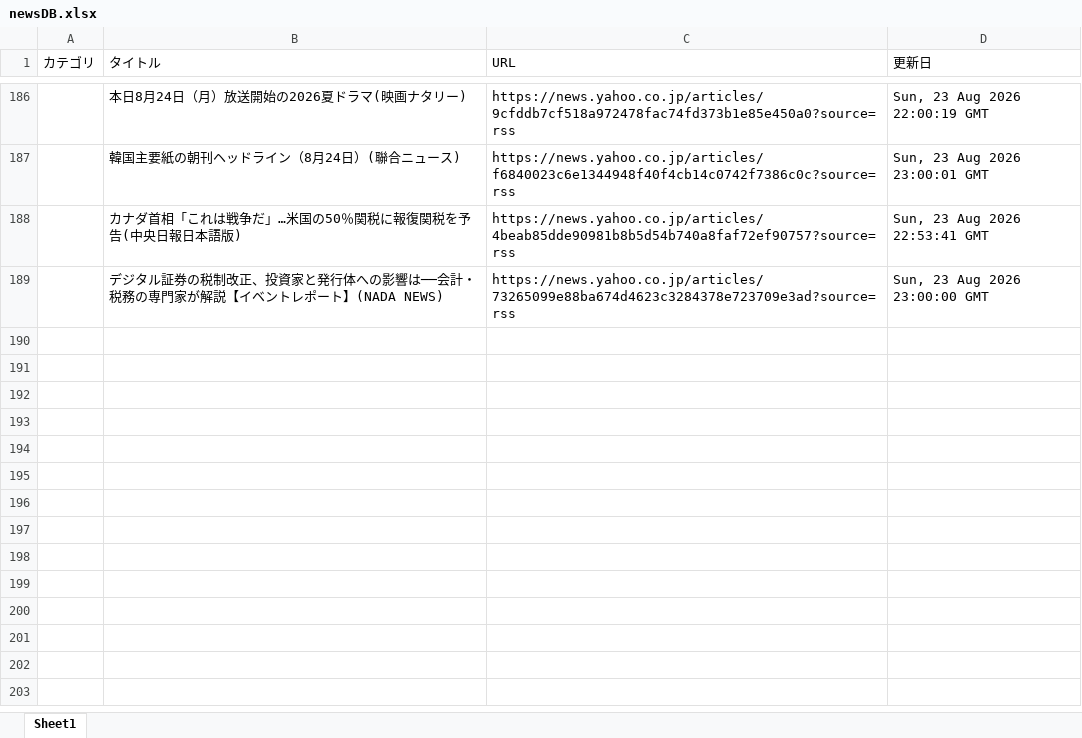
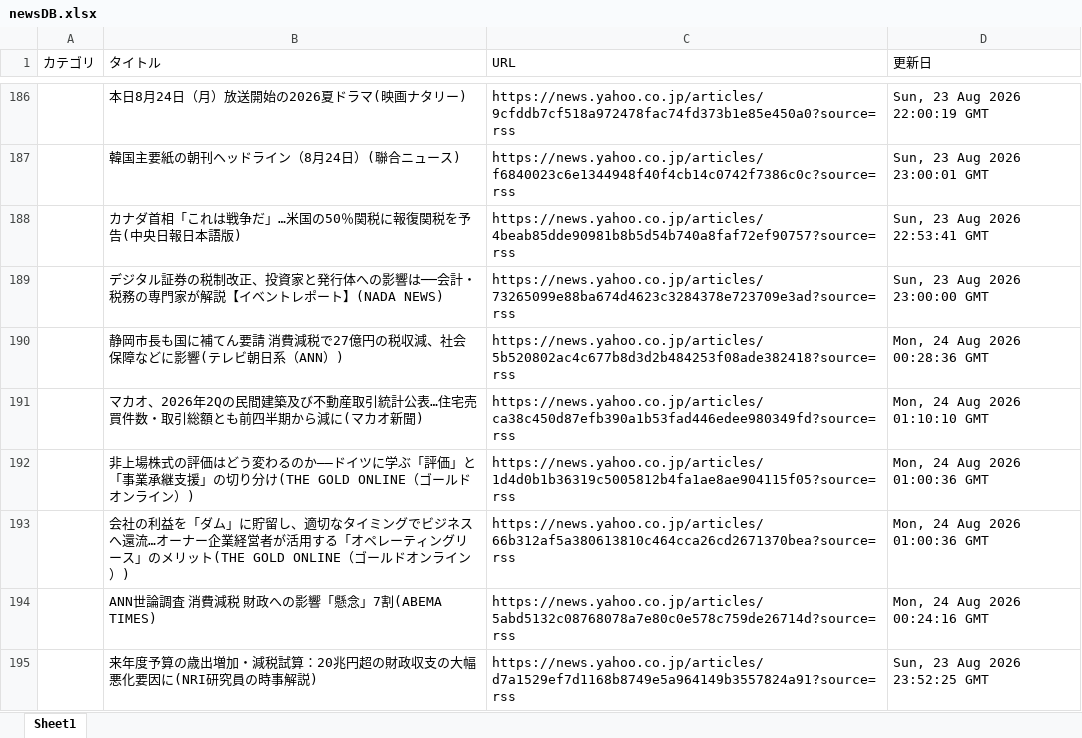
Before and after one commit to kouzen1114/news-bot, an Excel workbook: newsDB.xlsx, sheet Sheet1, drawn as a sheet; only a part is shown, gaps mark what is left out; values as stored, in another font and other column widths than the file's, no borders; the diff names each change by its address in the sheet, - before the commit and + after, or states it on an @@ line.

```diff
--- a/newsDB.xlsx (sheet Sheet1)
+++ b/newsDB.xlsx (sheet Sheet1)
+row 190:  | 静岡市長も国に補てん要請 消費減税で27億円の税収減、社会保障などに影響(テレビ朝日系（ANN）) | https://news.yahoo.co.jp/articles/5b520802ac4c677b8d3d2b484253f08ade382418?source=rss | Mon, 24 Aug 2026 00:28:36 GMT
+row 191:  | マカオ、2026年2Qの民間建築及び不動産取引統計公表…住宅売買件数・取引総額とも前四半期から減に(マカオ新聞) | https://news.yahoo.co.jp/articles/ca38c450d87efb390a1b53fad446edee980349fd?source=rss | Mon, 24 Aug 2026 01:10:10 GMT
+row 192:  | 非上場株式の評価はどう変わるのか――ドイツに学ぶ「評価」と「事業承継支援」の切り分け(THE GOLD ONLINE（ゴールドオンライン）) | https://news.yahoo.co.jp/articles/1d4d0b1b36319c5005812b4fa1ae8ae904115f05?source=rss | Mon, 24 Aug 2026 01:00:36 GMT
+row 193:  | 会社の利益を「ダム」に貯留し、適切なタイミングでビジネスへ還流…オーナー企業経営者が活用する「オペレーティングリース」のメリット(THE GOLD ONLINE（ゴールドオンライン）) | https://news.yahoo.co.jp/articles/66b312af5a380613810c464cca26cd2671370bea?source=rss | Mon, 24 Aug 2026 01:00:36 GMT
+row 194:  | ANN世論調査 消費減税 財政への影響「懸念」7割(ABEMA TIMES) | https://news.yahoo.co.jp/articles/5abd5132c08768078a7e80c0e578c759de26714d?source=rss | Mon, 24 Aug 2026 00:24:16 GMT
+row 195:  | 来年度予算の歳出増加・減税試算：20兆円超の財政収支の大幅悪化要因に(NRI研究員の時事解説) | https://news.yahoo.co.jp/articles/d7a1529ef7d1168b8749e5a964149b3557824a91?source=rss | Sun, 23 Aug 2026 23:52:25 GMT
```
